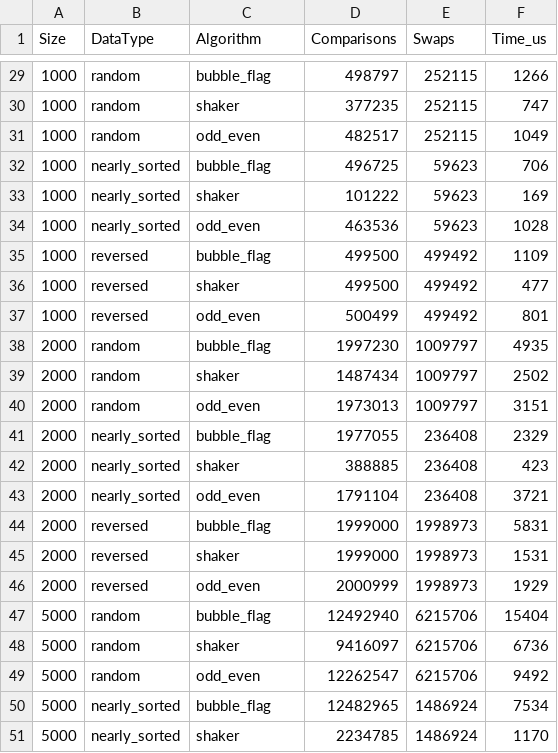
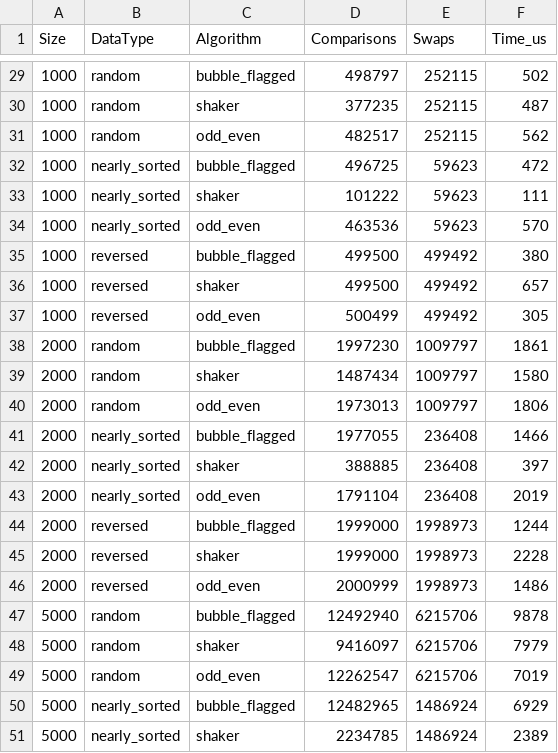
Before and after one commit to 27xyline/laba_prog, a CSV file: results.csv, drawn as a sheet; only a part is shown, gaps mark what is left out; the diff covers the shown part only.

```diff
--- a/results.csv
+++ b/results.csv
@@ -29,23 +29,23 @@ Size;DataType;Algorithm;Comparisons;Swaps;Time_us
-1000;random;bubble_flag;498797;252115;1266
-1000;random;shaker;377235;252115;747
-1000;random;odd_even;482517;252115;1049
-1000;nearly_sorted;bubble_flag;496725;59623;706
-1000;nearly_sorted;shaker;101222;59623;169
-1000;nearly_sorted;odd_even;463536;59623;1028
-1000;reversed;bubble_flag;499500;499492;1109
-1000;reversed;shaker;499500;499492;477
-1000;reversed;odd_even;500499;499492;801
-2000;random;bubble_flag;1997230;1009797;4935
-2000;random;shaker;1487434;1009797;2502
-2000;random;odd_even;1973013;1009797;3151
-2000;nearly_sorted;bubble_flag;1977055;236408;2329
-2000;nearly_sorted;shaker;388885;236408;423
-2000;nearly_sorted;odd_even;1791104;236408;3721
-2000;reversed;bubble_flag;1999000;1998973;5831
-2000;reversed;shaker;1999000;1998973;1531
-2000;reversed;odd_even;2000999;1998973;1929
-5000;random;bubble_flag;12492940;6215706;15404
-5000;random;shaker;9416097;6215706;6736
-5000;random;odd_even;12262547;6215706;9492
-5000;nearly_sorted;bubble_flag;12482965;1486924;7534
-5000;nearly_sorted;shaker;2234785;1486924;1170
+1000;random;bubble_flagged;498797;252115;502
+1000;random;shaker;377235;252115;487
+1000;random;odd_even;482517;252115;562
+1000;nearly_sorted;bubble_flagged;496725;59623;472
+1000;nearly_sorted;shaker;101222;59623;111
+1000;nearly_sorted;odd_even;463536;59623;570
+1000;reversed;bubble_flagged;499500;499492;380
+1000;reversed;shaker;499500;499492;657
+1000;reversed;odd_even;500499;499492;305
+2000;random;bubble_flagged;1997230;1009797;1861
+2000;random;shaker;1487434;1009797;1580
+2000;random;odd_even;1973013;1009797;1806
+2000;nearly_sorted;bubble_flagged;1977055;236408;1466
+2000;nearly_sorted;shaker;388885;236408;397
+2000;nearly_sorted;odd_even;1791104;236408;2019
+2000;reversed;bubble_flagged;1999000;1998973;1244
+2000;reversed;shaker;1999000;1998973;2228
+2000;reversed;odd_even;2000999;1998973;1486
+5000;random;bubble_flagged;12492940;6215706;9878
+5000;random;shaker;9416097;6215706;7979
+5000;random;odd_even;12262547;6215706;7019
+5000;nearly_sorted;bubble_flagged;12482965;1486924;6929
+5000;nearly_sorted;shaker;2234785;1486924;2389
```
Also changed, not shown: 49 edited cells elsewhere in this file, 37 other files.
